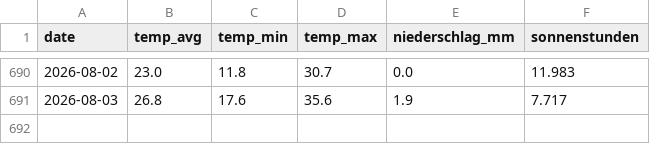
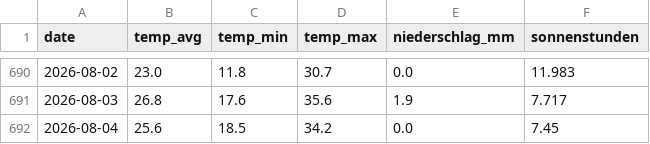
Before and after one commit to felixschrader/dieselpreisprognose, a CSV file: data/wetter_koeln.csv, drawn as a sheet; only a part is shown, gaps mark what is left out; the diff names each change by its address in the sheet, - before the commit and + after, or states it on an @@ line.

```diff
--- a/data/wetter_koeln.csv
+++ b/data/wetter_koeln.csv
+row 692: 2026-08-04 | 25.6 | 18.5 | 34.2 | 0.0 | 7.45
```
